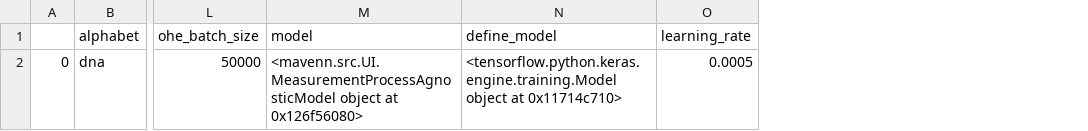
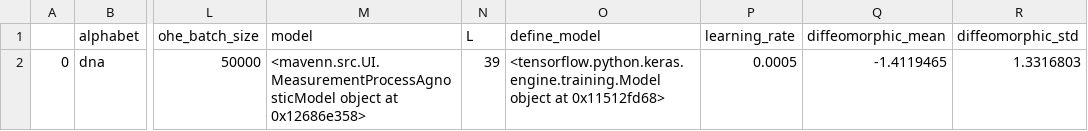
Before and after one commit to jbkinney/mavenn, a CSV file: mavenn/development/20.08.26_load_models_for_JBK/Figure_5/model_files/full-wt.csv, drawn as a sheet; only a part is shown, gaps mark what is left out; addresses are those after the commit; the diff names each change by its address in the sheet, - before the commit and + after, or states it on an @@ line.

```diff
--- a/mavenn/development/20.08.26_load_models_for_JBK/Figure_5/model_files/full-wt.csv
+++ b/mavenn/development/20.08.26_load_models_for_JBK/Figure_5/model_files/full-wt.csv
+column N (L), row 2: 39
+column Q (diffeomorphic_mean), row 2: -1.4119465
+column R (diffeomorphic_std), row 2: 1.3316803
-M2 (model): …object at 0x126f56080>
+M2 (model): …object at 0x12686e358>
-O2 (define_model): …object at 0x11714c710>
+O2 (define_model): …object at 0x11512fd68>
```
Also changed, not shown: mavenn/development/20.08.26_load_models_for_JBK/Figure_5/model_files/full-0.csv, mavenn/development/20.08.26_load_models_for_JBK/Figure_5/model_files/full-150.csv, 30 other files.
